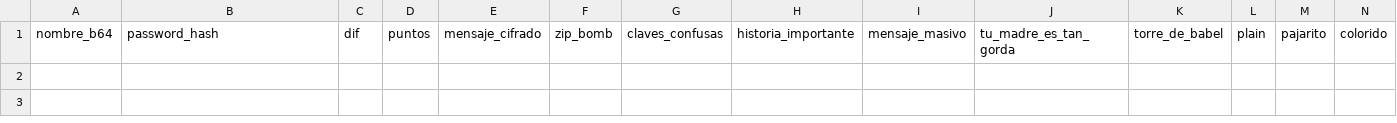
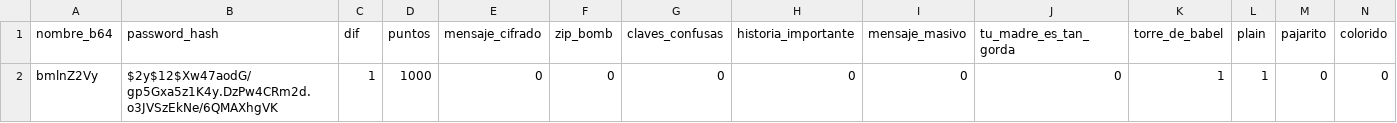
Before and after one commit to adriansantor/ctf-dimension-26, a CSV file: ctf/retos.csv, drawn as a sheet; only a part is shown; rows hold the shown columns only; the diff names each change by its address in the sheet, - before the commit and + after, or states it on an @@ line.

```diff
--- a/ctf/retos.csv
+++ b/ctf/retos.csv
+row 2: bmlnZ2Vy | $2y$12$Xw47aodG/gp5Gxa5z1K4y.DzPw4CRm2d.o3JVSzEkNe/6QMAXhgVK | 1 | 1000 | 0 | 0 | 0 | 0 | 0 | 0 | 1 | 1 | 0 | 0
```
Also changed, not shown: 1 other file.
